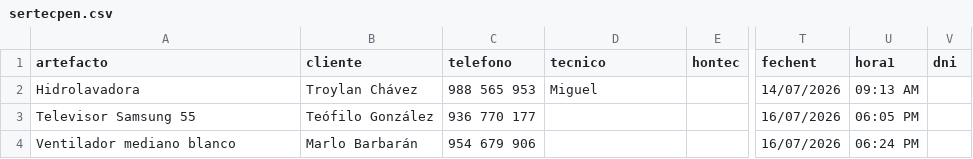
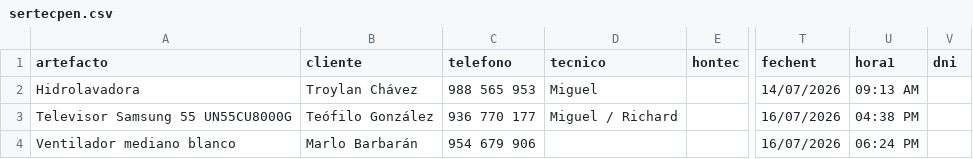
Before and after one commit to justintxu/repo, a CSV file: data/sertecpen.csv, drawn as a sheet; only a part is shown, gaps mark what is left out; the diff names each change by its address in the sheet, - before the commit and + after, or states it on an @@ line.

Commit message:
Add files via upload

```diff
--- a/data/sertecpen.csv
+++ b/data/sertecpen.csv
-A3 (artefacto): Televisor Samsung 55
+A3 (artefacto): Televisor Samsung 55 UN55CU8000G
-D3 (tecnico): (empty)
+D3 (tecnico): Miguel / Richard
-U3 (hora1): 06:05 PM
+U3 (hora1): 04:38 PM
```
